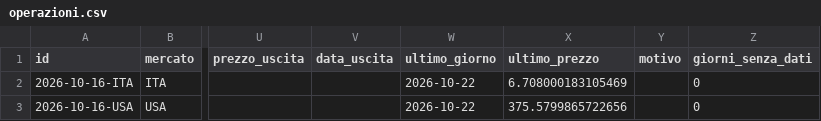
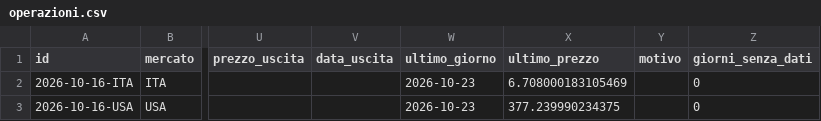
Before and after one commit to giobo76/maestro-del-mattino, a CSV file: dati/operazioni.csv, drawn as a sheet; only a part is shown, gaps mark what is left out; the diff names each change by its address in the sheet, - before the commit and + after, or states it on an @@ line.

Commit message:
dati: sera  2026-10-23

```diff
--- a/dati/operazioni.csv
+++ b/dati/operazioni.csv
-W2:W3 (ultimo_giorno): 2026-10-22
+W2:W3 (ultimo_giorno): 2026-10-23
-X3 (ultimo_prezzo): 375.5799865722656
+X3 (ultimo_prezzo): 377.239990234375
```
Also changed, not shown: 1 other file.
